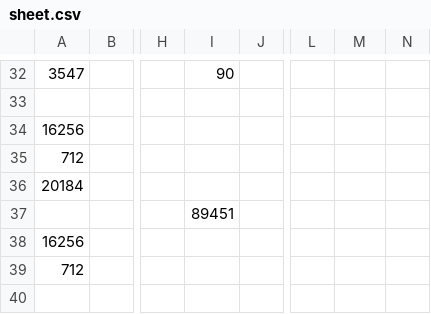
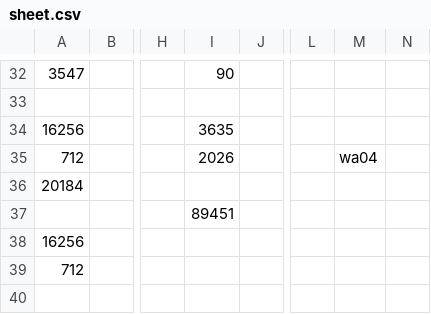
Before and after one commit to tennercheung/LEDMerchLookup, a CSV file: sheet.csv, drawn as a sheet; only a part is shown, gaps mark what is left out; the diff names each change by its address in the sheet, - before the commit and + after, or states it on an @@ line.

```diff
--- a/sheet.csv
+++ b/sheet.csv
-I34: (empty)
+I34: 3635
-I35: (empty)
+I35: 2026
-M35: (empty)
+M35: wa04
```
Also changed, not shown: LED.csv.
